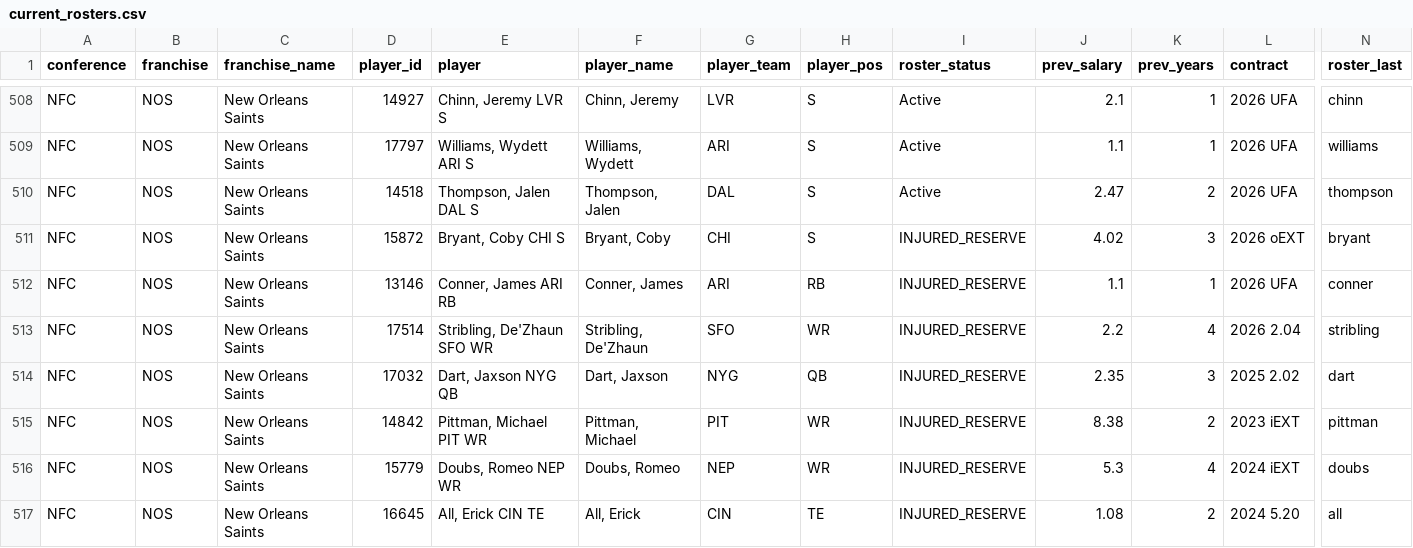
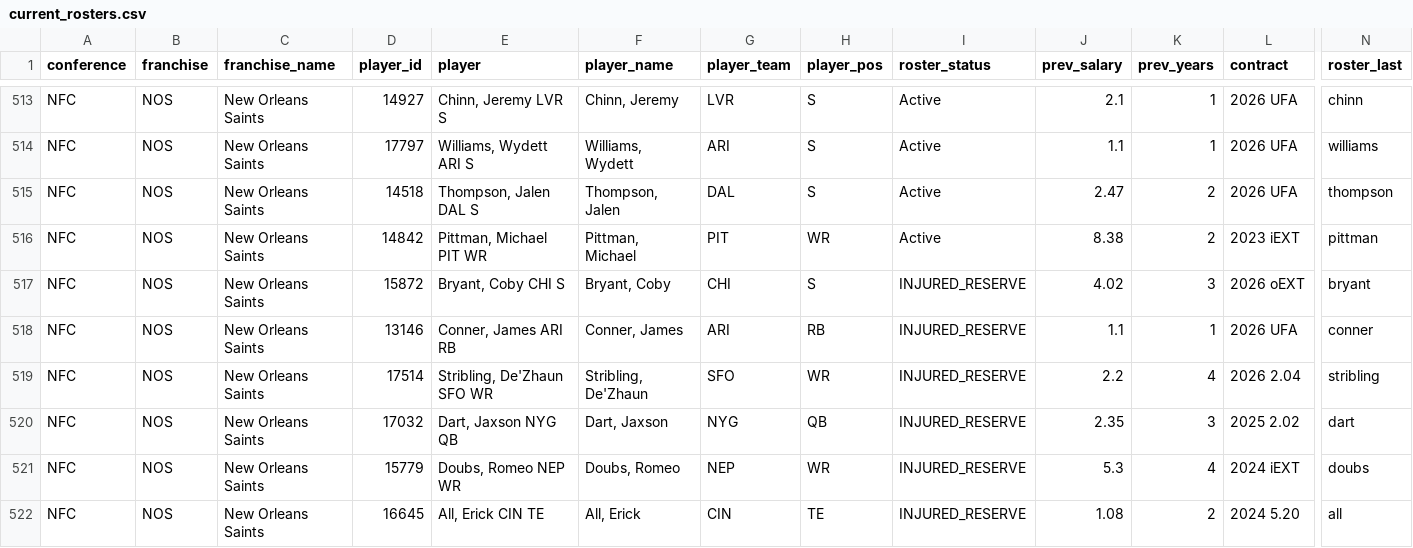
Before and after one commit to TheMathNinja/ADL-GM-Dashboard, a CSV file: data/current_rosters.csv, drawn as a sheet; only a part is shown, gaps mark what is left out; removed rows and columns are numbered as before the commit, all else as after; rows hold the shown columns only; the diff covers the shown part only; the diff names each change by its address in the sheet, - before the commit and + after, or states it on an @@ line.

```diff
--- a/data/current_rosters.csv
+++ b/data/current_rosters.csv
+row 516: NFC | NOS | New Orleans Saints | 14842 | Pittman, Michael PIT WR | Pittman, Michael | PIT | WR | Active | 8.38 | 2 | 2023 iEXT | pittman
-row 515: NFC | NOS | New Orleans Saints | 14842 | Pittman, Michael PIT WR | Pittman, Michael | PIT | WR | INJURED_RESERVE | 8.38 | 2 | 2023 iEXT | pittman
```
Also changed, not shown: 6 added rows and 2 removed rows elsewhere in this file, 11 other files.
